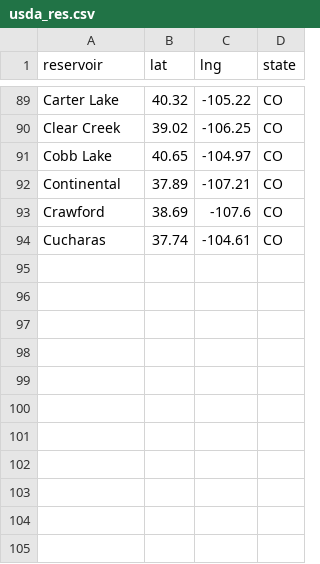
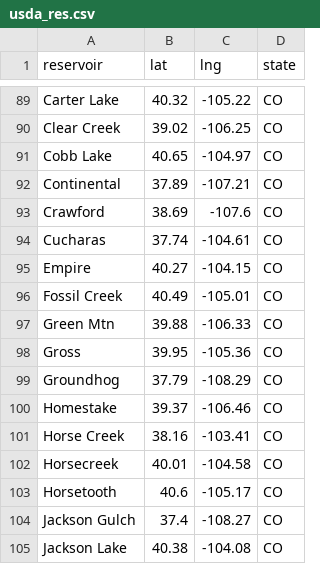
Before and after one commit to lfarrell/Western-Water, a CSV file: station_data/usda_res.csv, drawn as a sheet; only a part is shown, gaps mark what is left out; the diff names each change by its address in the sheet, - before the commit and + after, or states it on an @@ line.

Commit message:
Done through Jackson Lake CO

```diff
--- a/station_data/usda_res.csv
+++ b/station_data/usda_res.csv
+row 95: Empire | 40.27 | -104.15 | CO
+row 96: Fossil Creek | 40.49 | -105.01 | CO
+row 97: Green Mtn | 39.88 | -106.33 | CO
+row 98: Gross | 39.95 | -105.36 | CO
+row 99: Groundhog | 37.79 | -108.29 | CO
+row 100: Homestake | 39.37 | -106.46 | CO
+row 101: Horse Creek | 38.16 | -103.41 | CO
+row 102: Horsecreek | 40.01 | -104.58 | CO
+row 103: Horsetooth | 40.6 | -105.17 | CO
+row 104: Jackson Gulch | 37.4 | -108.27 | CO
+row 105: Jackson Lake | 40.38 | -104.08 | CO
```
Also changed, not shown: 1 other file.
